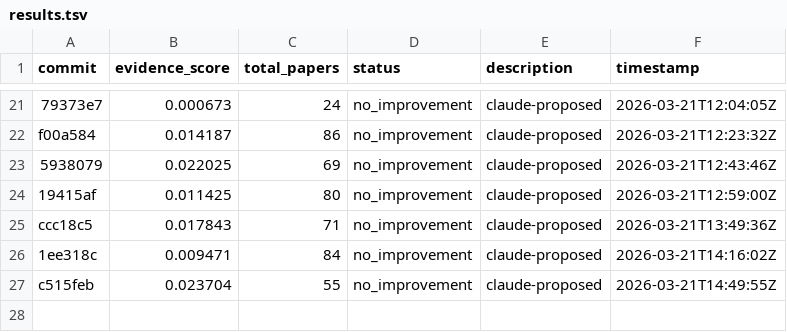
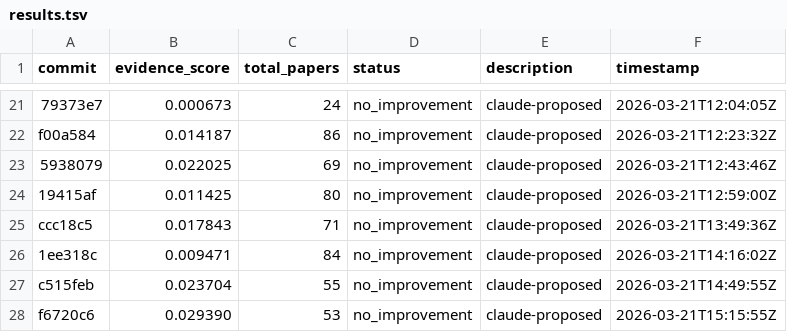
Before and after one commit to notebook-learnzy/learnzy-autoresearch, a TSV file: results.tsv, drawn as a sheet; only a part is shown, gaps mark what is left out.

Commit message:
run 20260321T151629Z [ci]

```diff
--- a/results.tsv
+++ b/results.tsv
@@ -27 +27,2 @@ ccc18c5	0.017843	71	no_improvement	claude-proposed	2026-03-21T13:49:36Z
 c515feb	0.023704	55	no_improvement	claude-proposed	2026-03-21T14:49:55Z
+f6720c6	0.029390	53	no_improvement	claude-proposed	2026-03-21T15:15:55Z
```
